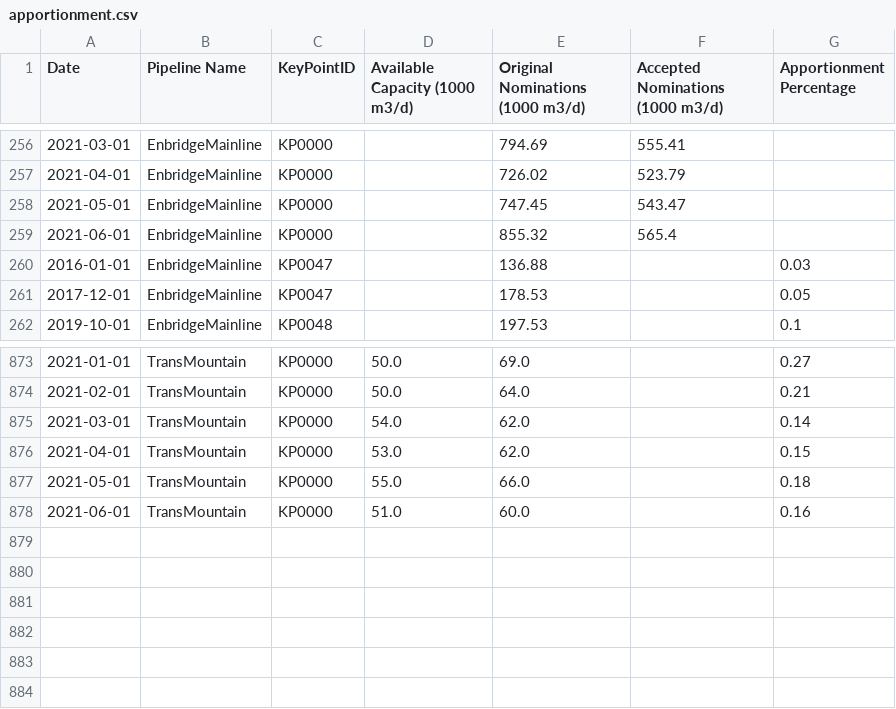
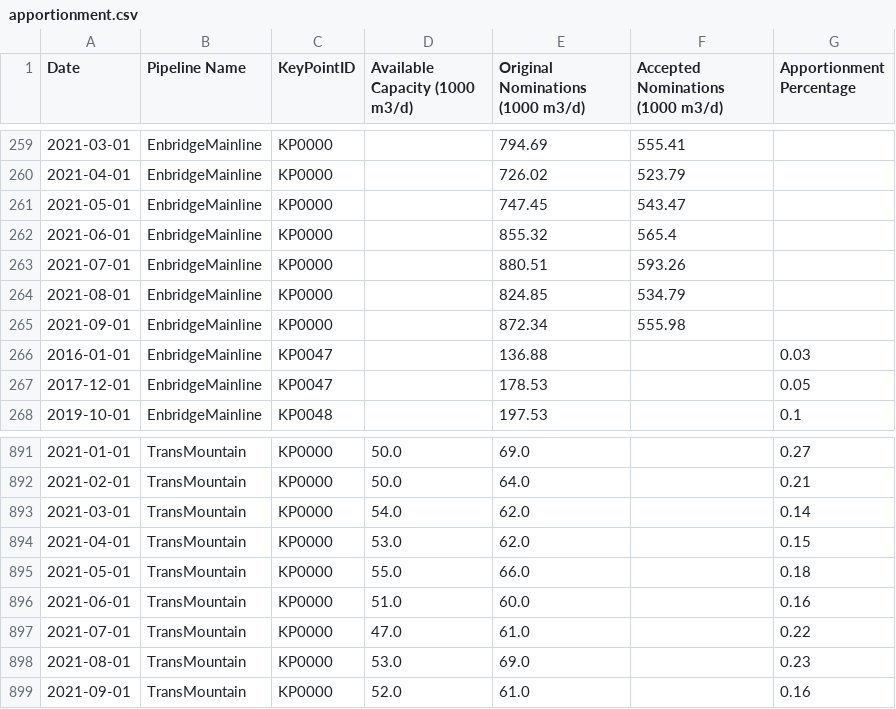
Before and after one commit to mbradds/pipeline-profiles, a CSV file: src/data_management/raw_data/apportionment.csv, drawn as a sheet; only a part is shown, gaps mark what is left out; the diff covers the shown part only; the diff names each change by its address in the sheet, - before the commit and + after, or states it on an @@ line.

```diff
--- a/src/data_management/raw_data/apportionment.csv
+++ b/src/data_management/raw_data/apportionment.csv
+row 263: 2021-07-01 | EnbridgeMainline | KP0000 |  | 880.51 | 593.26
+row 264: 2021-08-01 | EnbridgeMainline | KP0000 |  | 824.85 | 534.79
+row 265: 2021-09-01 | EnbridgeMainline | KP0000 |  | 872.34 | 555.98
+row 897: 2021-07-01 | TransMountain | KP0000 | 47.0 | 61.0 |  | 0.22
+row 898: 2021-08-01 | TransMountain | KP0000 | 53.0 | 69.0 |  | 0.23
+row 899: 2021-09-01 | TransMountain | KP0000 | 52.0 | 61.0 |  | 0.16
```
Also changed, not shown: 15 added rows elsewhere in this file, src/data_management/raw_data/throughput_oil_monthly.csv, 44 other files.
